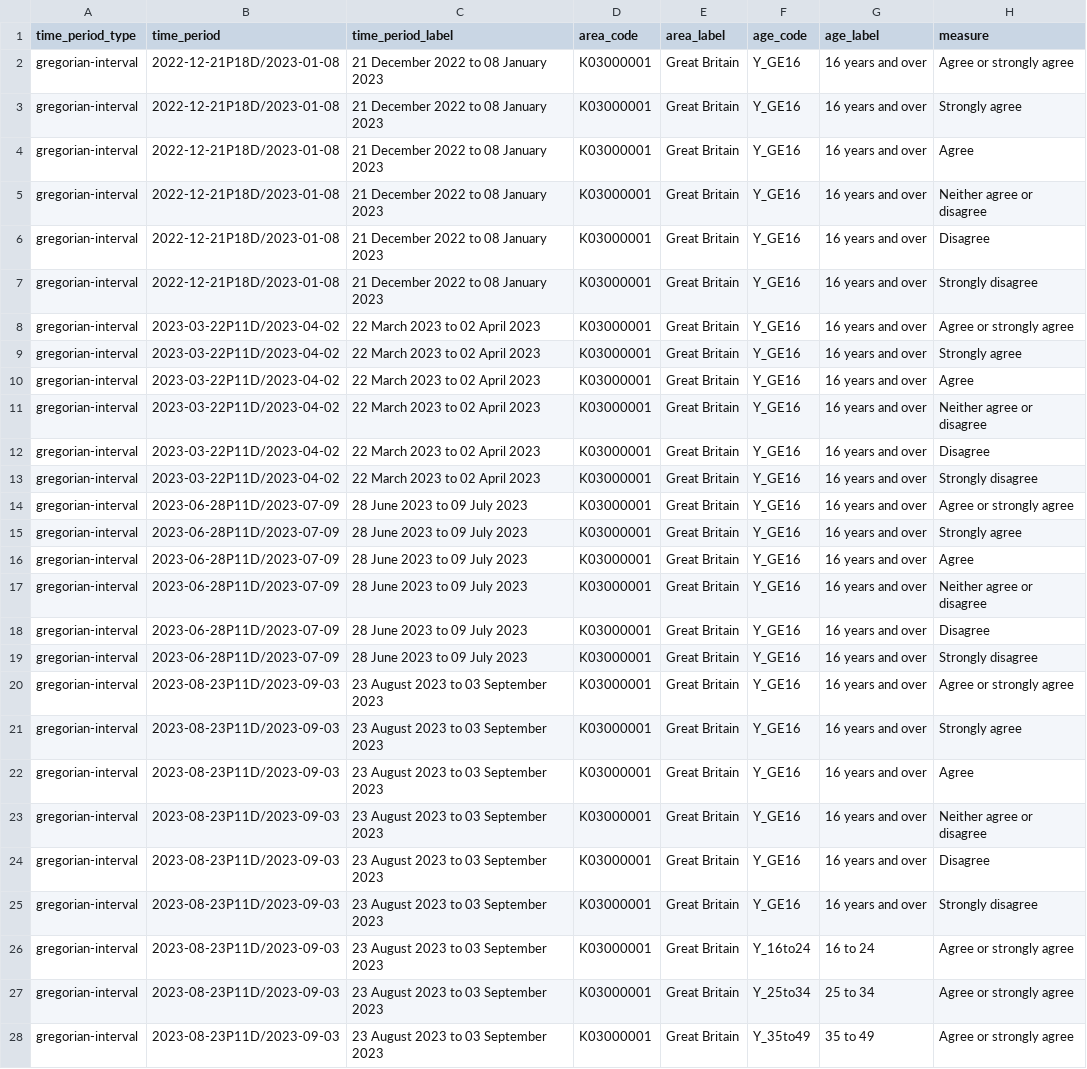
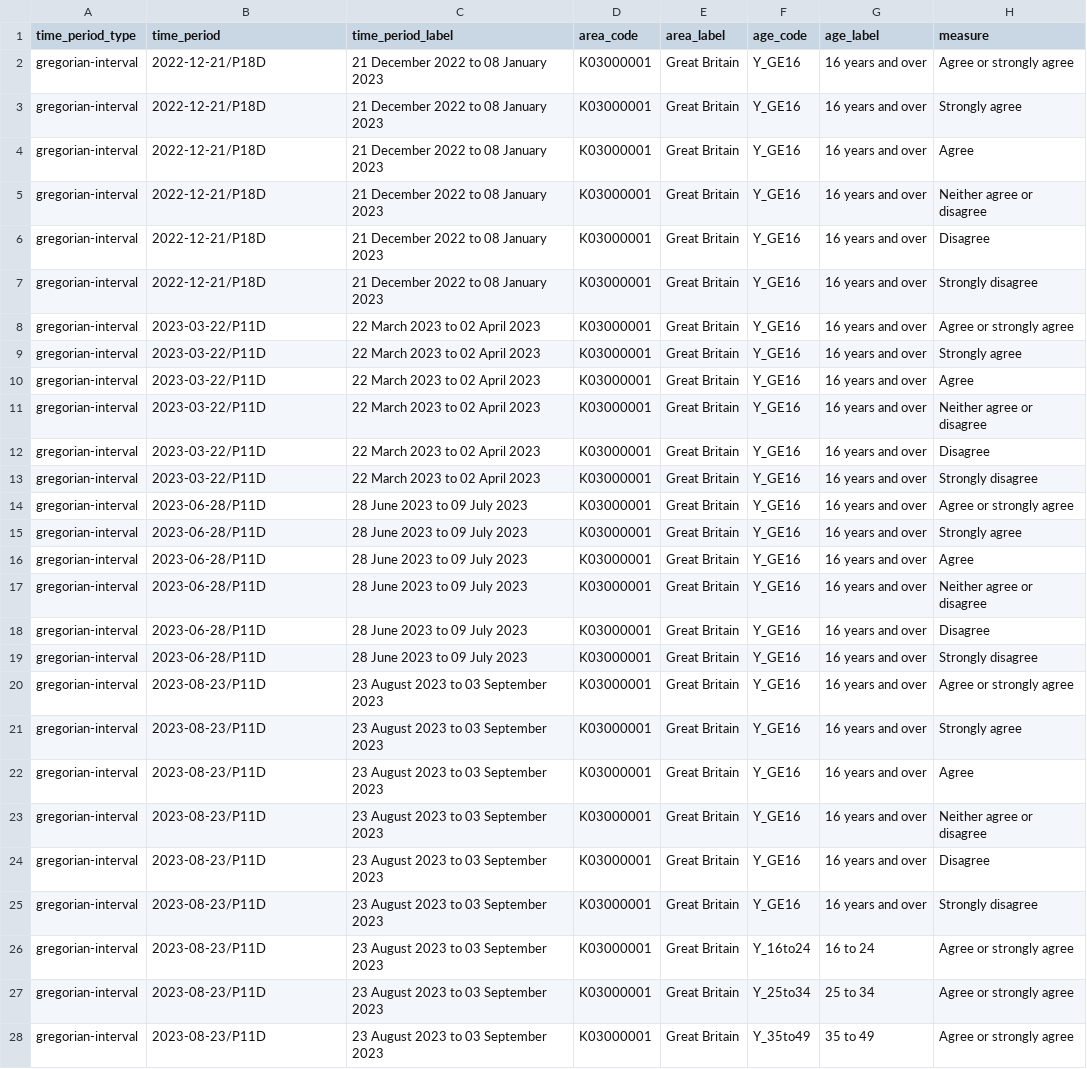
Before and after one commit to FemShow/wellbeing, a CSV file: results_n_modified.csv, drawn as a sheet; only a part is shown; the diff covers the shown part only; the diff names each change by its address in the sheet, - before the commit and + after, or states it on an @@ line.

```diff
--- a/results_n_modified.csv
+++ b/results_n_modified.csv
-B2:B7 (time_period): 2022-12-21P18D/2023-01-08
+B2:B7 (time_period): 2022-12-21/P18D
-B8:B13 (time_period): 2023-03-22P11D/2023-04-02
+B8:B13 (time_period): 2023-03-22/P11D
-B14:B19 (time_period): 2023-06-28P11D/2023-07-09
+B14:B19 (time_period): 2023-06-28/P11D
-B20:B28 (time_period): 2023-08-23P11D/2023-09-03
+B20:B28 (time_period): 2023-08-23/P11D
```
Also changed, not shown: 5 edited cells elsewhere in this file, 1 other file.
